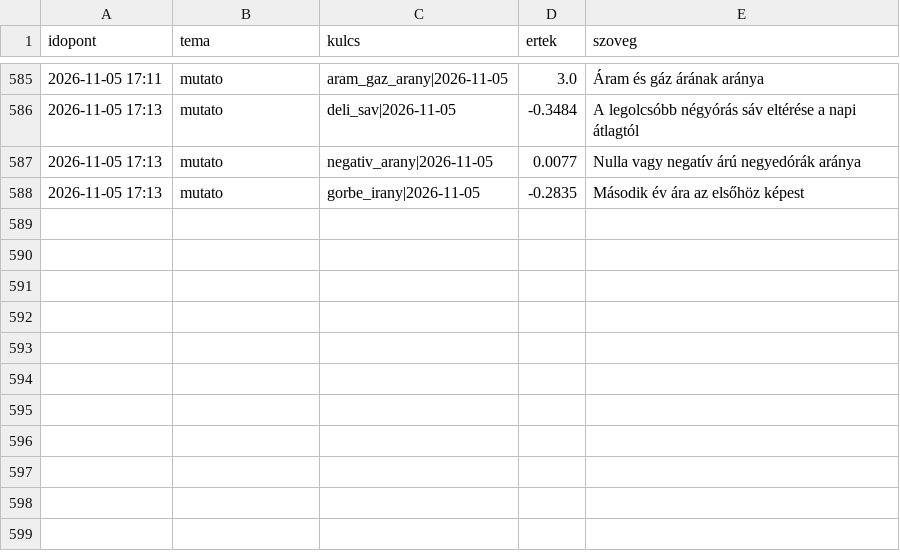
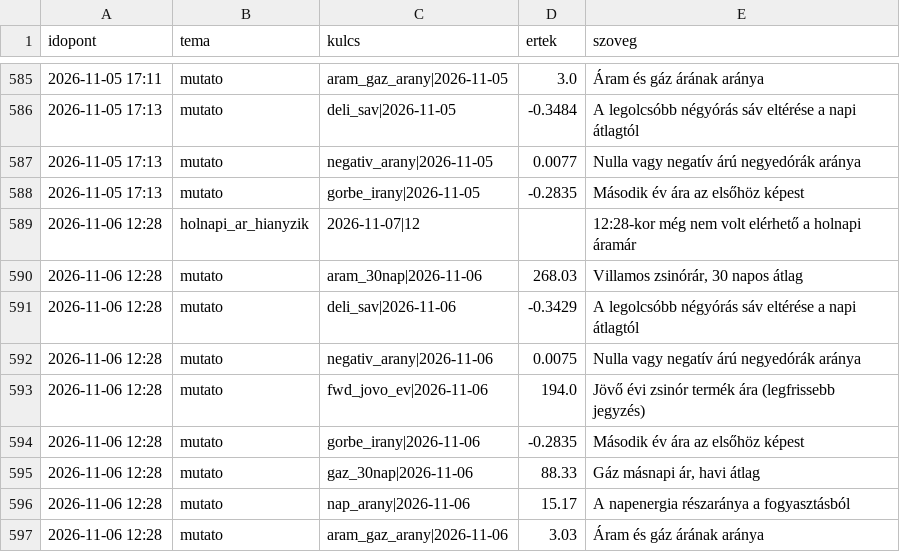
Before and after one commit to lostenergy/energiaar-figyelo, a CSV file: data/megfigyelesek.csv, drawn as a sheet; only a part is shown, gaps mark what is left out.

Commit message:
Adatfrissítés 2026-11-06 12:28

```diff
--- a/data/megfigyelesek.csv
+++ b/data/megfigyelesek.csv
@@ -588 +588,10 @@ idopont,tema,kulcs,ertek,szoveg
 2026-11-05 17:13,mutato,gorbe_irany|2026-11-05,-0.2835,Második év ára az elsőhöz képest
+2026-11-06 12:28,holnapi_ar_hianyzik,2026-11-07|12,,12:28-kor még nem volt elérhető a holnapi áramár
+2026-11-06 12:28,mutato,aram_30nap|2026-11-06,268.03,"Villamos zsinórár, 30 napos átlag"
+2026-11-06 12:28,mutato,deli_sav|2026-11-06,-0.3429,A legolcsóbb négyórás sáv eltérése a napi átlagtól
+2026-11-06 12:28,mutato,negativ_arany|2026-11-06,0.0075,Nulla vagy negatív árú negyedórák aránya
+2026-11-06 12:28,mutato,fwd_jovo_ev|2026-11-06,194.0,Jövő évi zsinór termék ára (legfrissebb jegyzés)
+2026-11-06 12:28,mutato,gorbe_irany|2026-11-06,-0.2835,Második év ára az elsőhöz képest
+2026-11-06 12:28,mutato,gaz_30nap|2026-11-06,88.33,"Gáz másnapi ár, havi átlag"
+2026-11-06 12:28,mutato,nap_arany|2026-11-06,15.17,A napenergia részaránya a fogyasztásból
+2026-11-06 12:28,mutato,aram_gaz_arany|2026-11-06,3.03,Áram és gáz árának aránya
```
